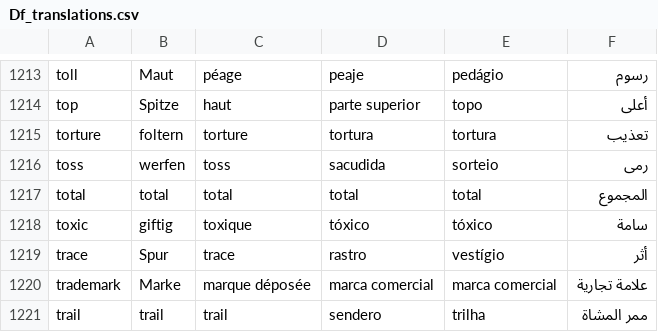
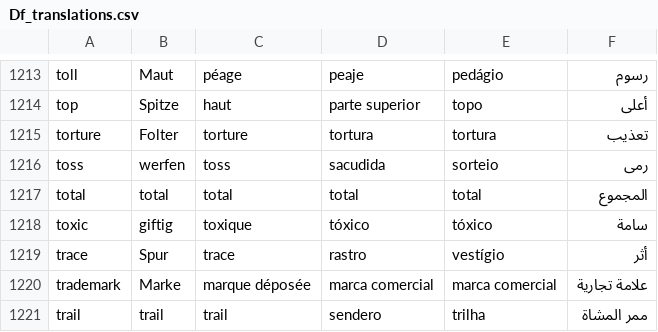
Before and after one commit to roxanealida/C1-advancer, a CSV file: Df_translations.csv, drawn as a sheet; only a part is shown, gaps mark what is left out; the diff covers the shown part only.

```diff
--- a/Df_translations.csv
+++ b/Df_translations.csv
@@ -1214,3 +1214,3 @@ toll,Maut,péage,peaje,pedágio,رسوم
 top,Spitze,haut,parte superior,topo,أعلى
-torture,foltern,torture,tortura,tortura,تعذيب
+torture,Folter,torture,tortura,tortura,تعذيب
 toss,werfen,toss,sacudida,sorteio,رمى
```
Also changed, not shown: 8 edited cells elsewhere in this file, 3 other files.
